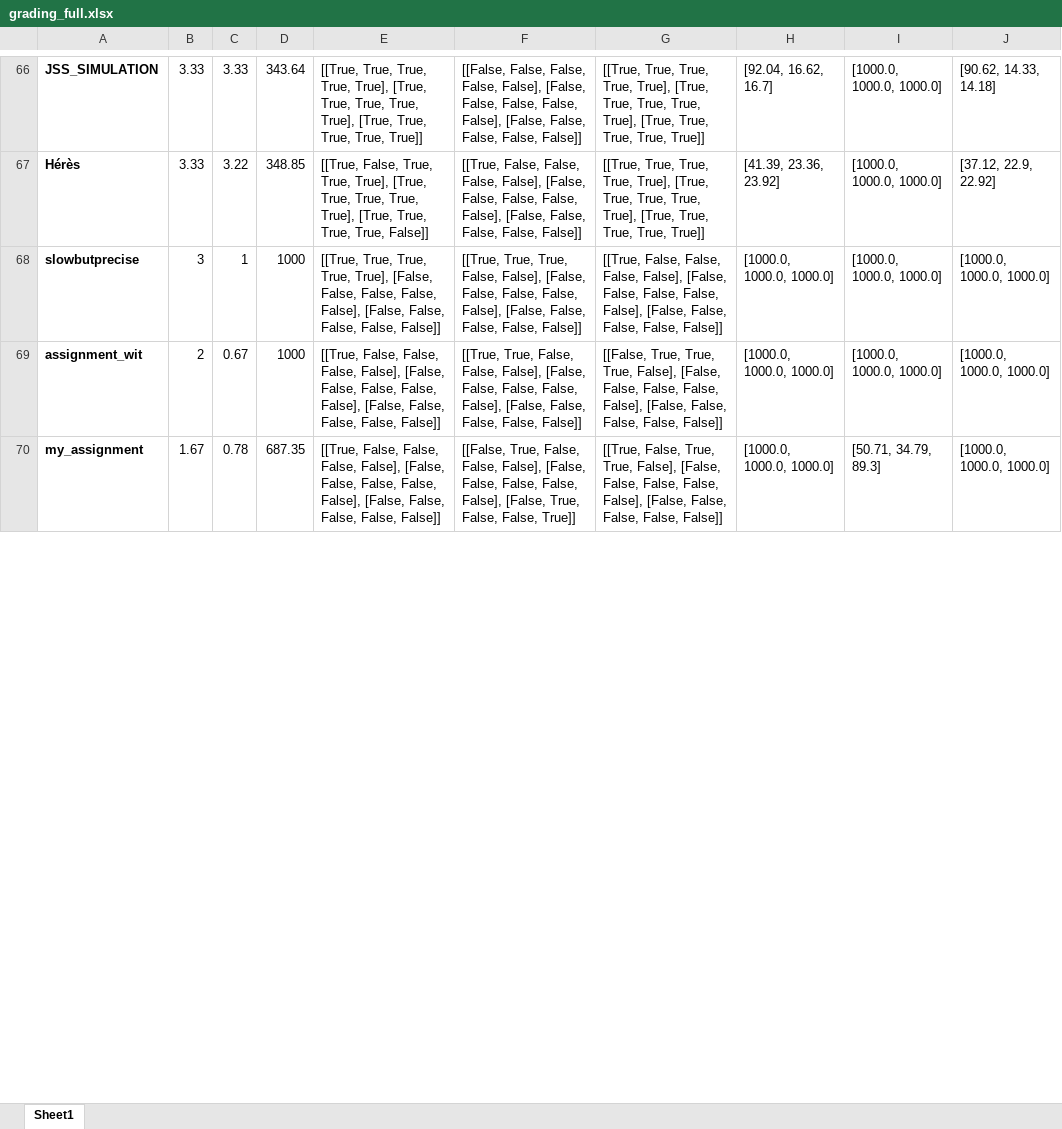
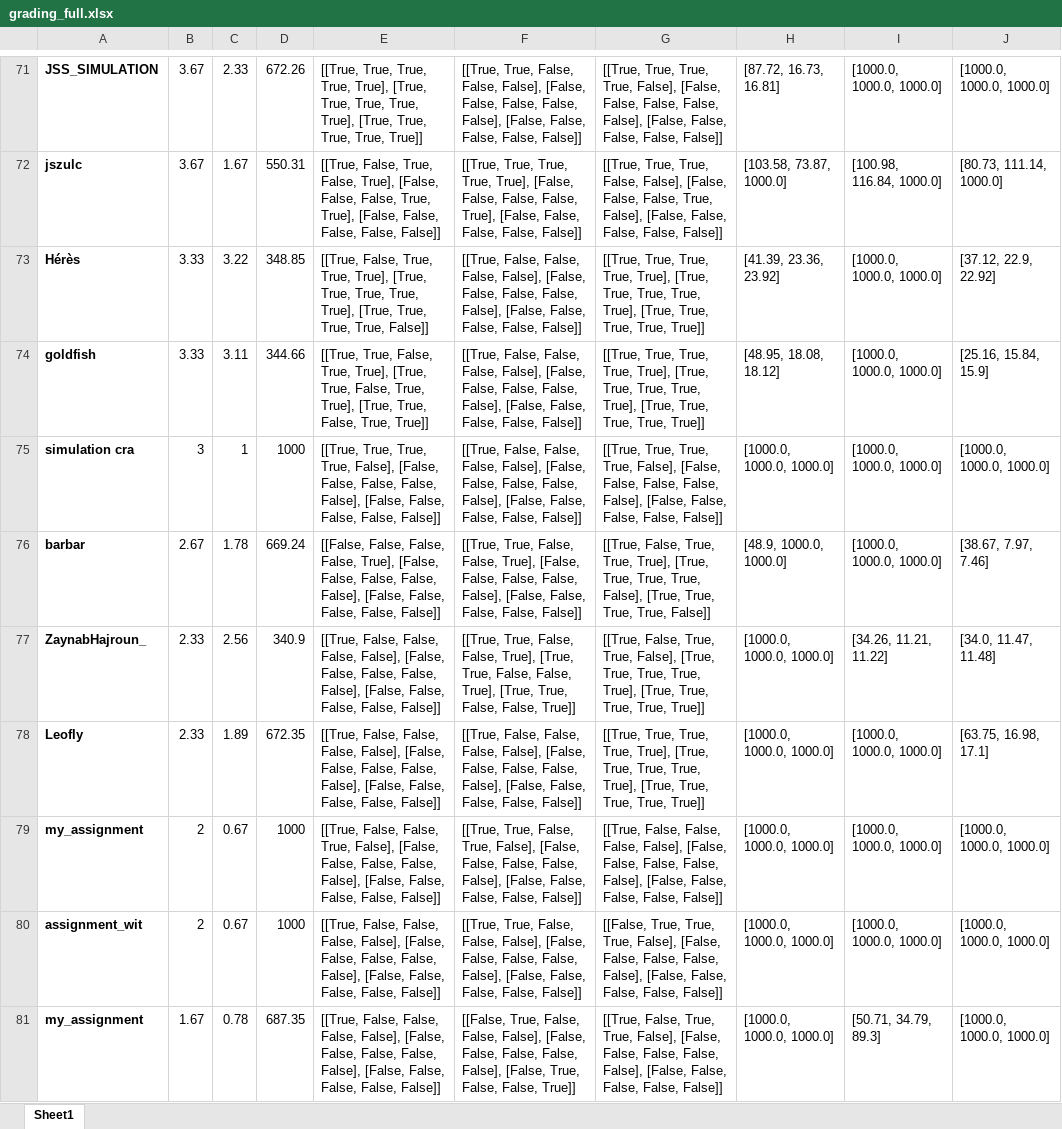
Before and after one commit to lis-epfl/micro-502, an Excel workbook: docs/assignment/grading_full.xlsx, sheet Sheet1, drawn as a sheet; only a part is shown, gaps mark what is left out; values as stored, in another font and other column widths than the file's, no borders; addresses are those after the commit; the diff covers the shown part only; the diff names each change by its address in the sheet, - before the commit and + after, or states it on an @@ line.

```diff
--- a/docs/assignment/grading_full.xlsx (sheet Sheet1)
+++ b/docs/assignment/grading_full.xlsx (sheet Sheet1)
-B71: 3.33
+B71: 3.67
-C71: 3.33
+C71: 2.33
-D71: 343.64
+D71: 672.26
-F71: [[False, False, False, False,…
+F71: [[True, True, False, False,…
-G71: …True, True, True], [True, True, True, True, True], [True, True, True, True, True]]
+G71: …True, True, False], [False, False, False, False, False], [False, False, False, False, False]]
-H71: [92.04, 16.62, 16.7]
+H71: [87.72, 16.73, 16.81]
-J71: [90.62, 14.33, 14.18]
+J71: [1000.0, 1000.0, 1000.0]
+row 72: jszulc | 3.67 | 1.67 | 550.31 | [[True, False, True, False, True], [False, False, False, True, True], [False, False, False, False, False]] | [[True, True, True, True, True], [False, False, False, False, True], [False, False, False, False, False]] | [[True, True, True, False, False], [False, False, False, True, False], [False, False, False, False, False]] | [103.58, 73.87, 1000.0] | [100.98, 116.84, 1000.0] | [80.73, 111.14, 1000.0]
+row 74: goldfish | 3.33 | 3.11 | 344.66 | [[True, True, False, True, True], [True, True, False, True, True], [True, True, False, True, True]] | [[True, False, False, False, False], [False, False, False, False, False], [False, False, False, False, False]] | [[True, True, True, True, True], [True, True, True, True, True], [True, True, True, True, True]] | [48.95, 18.08, 18.12] | [1000.0, 1000.0, 1000.0] | [25.16, 15.84, 15.9]
-A75: slowbutprecise
+A75: simulation cra
-E75: …True, True, True], [False, False,…
+E75: …True, True, False], [False, False,…
-F75: [[True, True, True, False, False],…
+F75: [[True, False, False, False, False],…
-G75: [[True, False, False, False, False], [False,…
+G75: [[True, True, True, True, False], [False,…
+row 76: barbar | 2.67 | 1.78 | 669.24 | [[False, False, False, False, True], [False, False, False, False, False], [False, False, False, False, False]] | [[True, True, False, False, True], [False, False, False, False, False], [False, False, False, False, False]] | [[True, False, True, True, True], [True, True, True, True, False], [True, True, True, True, False]] | [48.9, 1000.0, 1000.0] | [1000.0, 1000.0, 1000.0] | [38.67, 7.97, 7.46]
+row 77: ZaynabHajroun_ | 2.33 | 2.56 | 340.9 | [[True, False, False, False, False], [False, False, False, False, False], [False, False, False, False, False]] | [[True, True, False, False, True], [True, True, False, False, True], [True, True, False, False, True]] | [[True, False, True, True, False], [True, True, True, True, True], [True, True, True, True, True]] | [1000.0, 1000.0, 1000.0] | [34.26, 11.21, 11.22] | [34.0, 11.47, 11.48]
+row 78: Leofly | 2.33 | 1.89 | 672.35 | [[True, False, False, False, False], [False, False, False, False, False], [False, False, False, False, False]] | [[True, False, False, False, False], [False, False, False, False, False], [False, False, False, False, False]] | [[True, True, True, True, True], [True, True, True, True, True], [True, True, True, True, True]] | [1000.0, 1000.0, 1000.0] | [1000.0, 1000.0, 1000.0] | [63.75, 16.98, 17.1]
+row 79: my_assignment | 2 | 0.67 | 1000 | [[True, False, False, True, False], [False, False, False, False, False], [False, False, False, False, False]] | [[True, True, False, True, False], [False, False, False, False, False], [False, False, False, False, False]] | [[True, False, False, False, False], [False, False, False, False, False], [False, False, False, False, False]] | [1000.0, 1000.0, 1000.0] | [1000.0, 1000.0, 1000.0] | [1000.0, 1000.0, 1000.0]
```
Also changed, not shown: 29 added rows, 19 removed rows and 60 edited cells elsewhere in this sheet, 2 other files.
